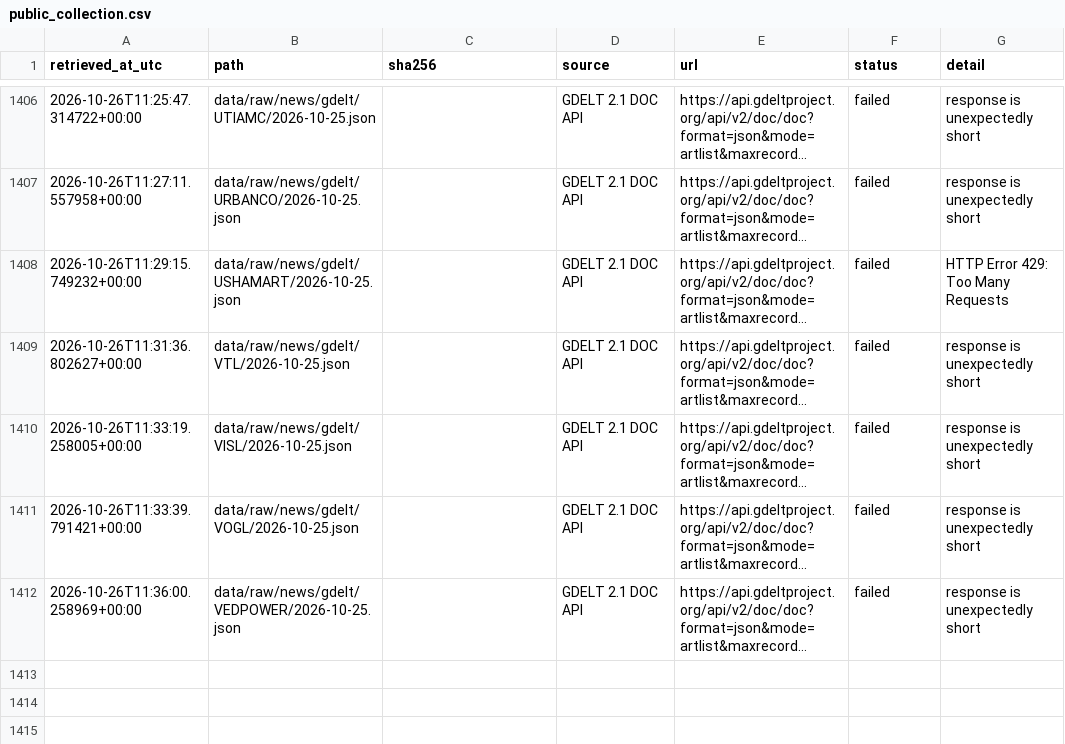
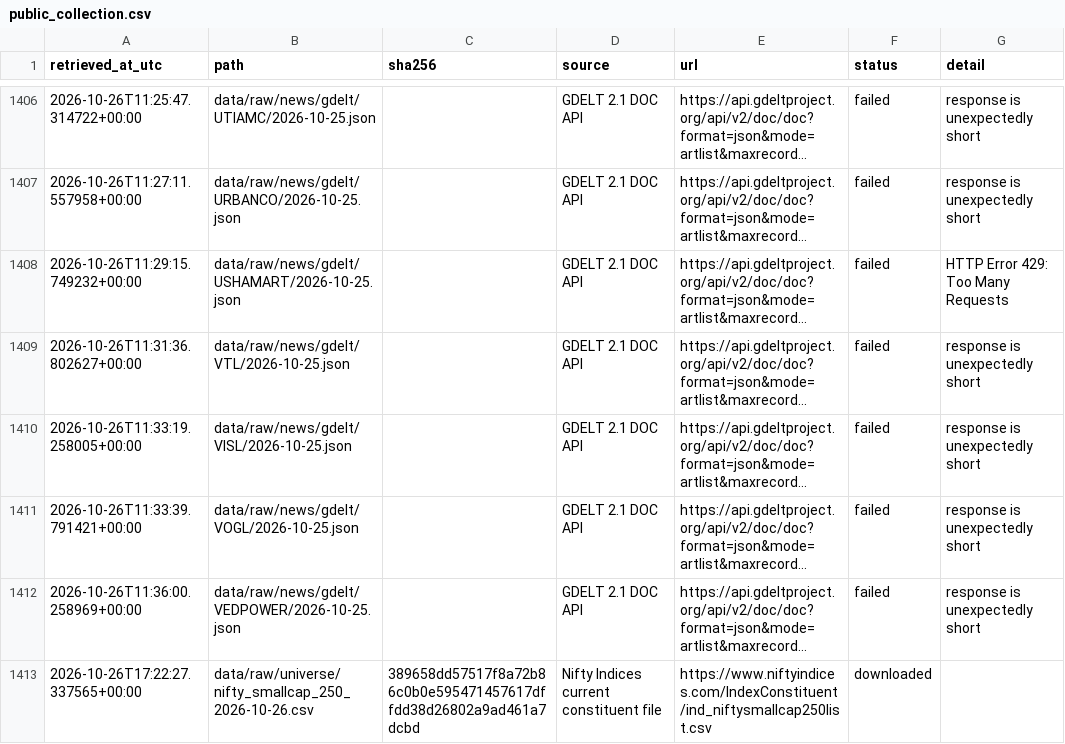
Before and after one commit to SamG1123/stock-prediction, a CSV file: data/manifests/public_collection.csv, drawn as a sheet; only a part is shown, gaps mark what is left out; long unchanged cells end in …; the diff names each change by its address in the sheet, - before the commit and + after, or states it on an @@ line.

```diff
--- a/data/manifests/public_collection.csv
+++ b/data/manifests/public_collection.csv
+row 1413: 2026-10-26T17:22:27.337565+00:00 | data/raw/universe/nifty_smallcap_250_2026-10-26.csv | 389658dd57517f8a72b86c0b0e595471457617dffdd38d26802a9ad461a7dcbd | Nifty Indices current constituent file | https://www.niftyindices.com/IndexConstituent/ind_niftysmallcap250list.csv | downloaded
```
